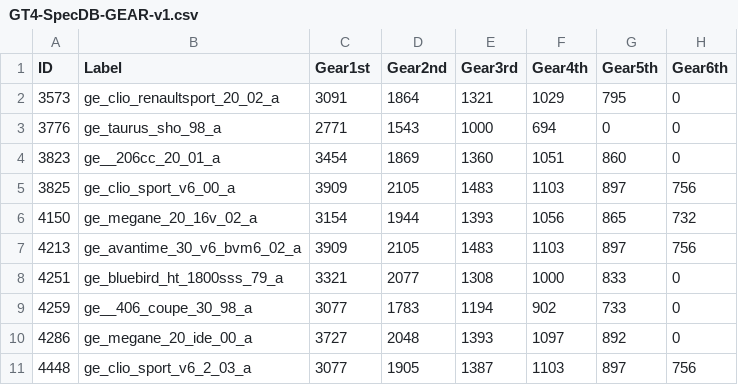
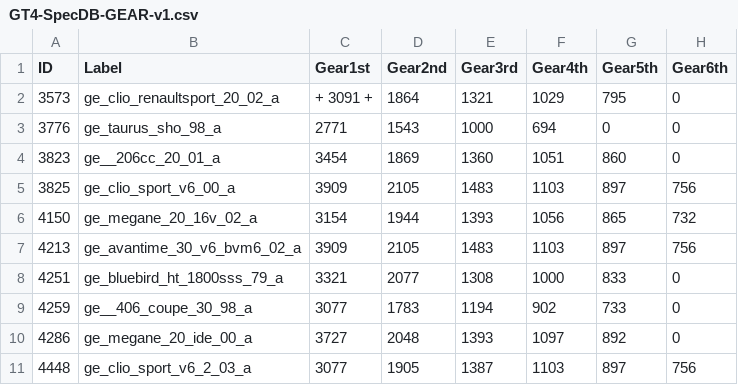
Before and after one commit to modeewy25/GT4-Specs-fix, a CSV file: GT4-SpecDB-GEAR-fixes/GT4-SpecDB-GEAR-v1.csv, drawn as a sheet; only a part is shown; the diff names each change by its address in the sheet, - before the commit and + after, or states it on an @@ line.

Commit message:
Update GT4-SpecDB-GEAR-v1.csv

```diff
--- a/GT4-SpecDB-GEAR-fixes/GT4-SpecDB-GEAR-v1.csv
+++ b/GT4-SpecDB-GEAR-fixes/GT4-SpecDB-GEAR-v1.csv
-C2 (Gear1st): 3091
+C2 (Gear1st): + 3091 +
```
